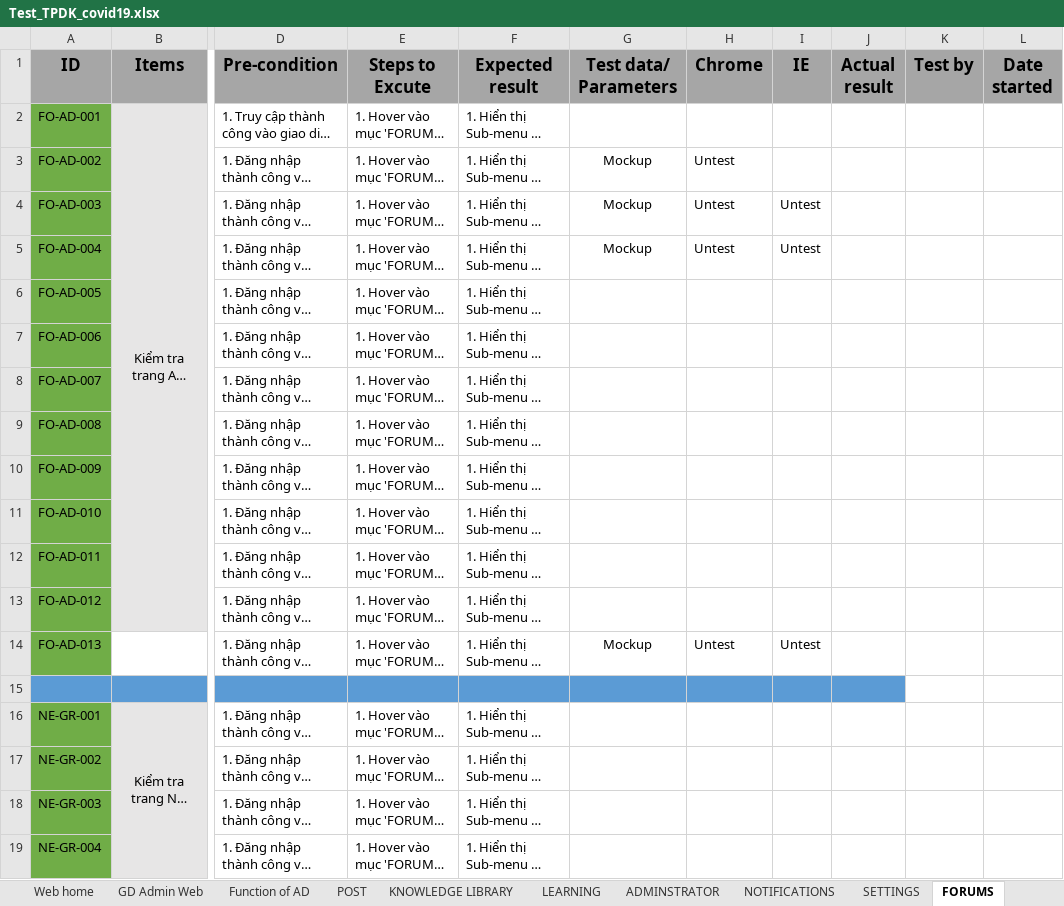
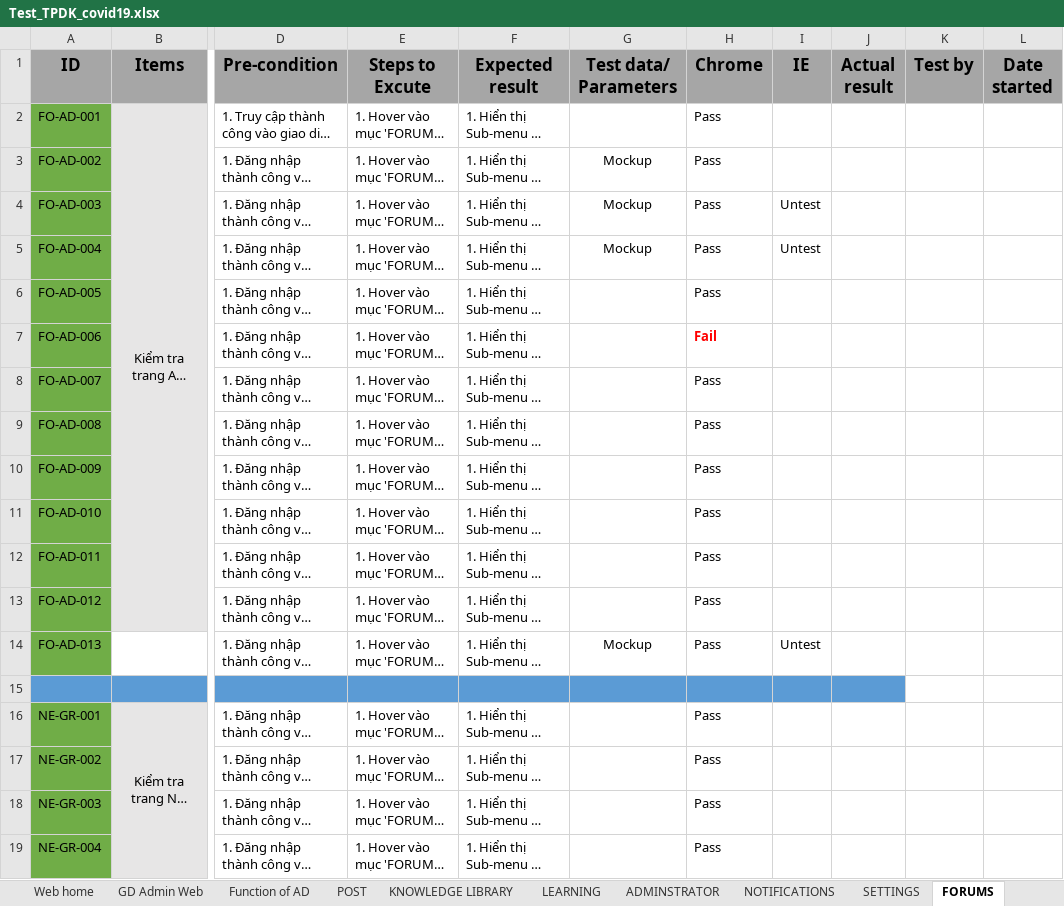
Before and after one commit to nhanleelab/ga-mcovid, an Excel workbook: Test_TPDK_covid19.xlsx, sheet FORUMS, drawn as a sheet; only a part is shown, gaps mark what is left out; long unchanged cells end in …; values as stored, in another font and other column widths than the file's, no borders; the diff names each change by its address in the sheet, - before the commit and + after, or states it on an @@ line.

```diff
--- a/Test_TPDK_covid19.xlsx (sheet FORUMS)
+++ b/Test_TPDK_covid19.xlsx (sheet FORUMS)
-H2 (Chrome): (empty)
+H2 (Chrome): Pass
-H3:H5 (Chrome): Untest
+H3:H5 (Chrome): Pass
-H6 (Chrome): (empty)
+H6 (Chrome): Pass
-H7 (Chrome): (empty)
+H7 (Chrome): Fail
-H8:H13 (Chrome): (empty)
+H8:H13 (Chrome): Pass
-H14 (Chrome): Untest
+H14 (Chrome): Pass
-H16:H19 (Chrome): (empty)
+H16:H19 (Chrome): Pass
```
Also changed, not shown: sheet KNOWLEDGE LIBRARY, sheet USERS, sheet POST, sheet Dashboard, charts or pictures.
